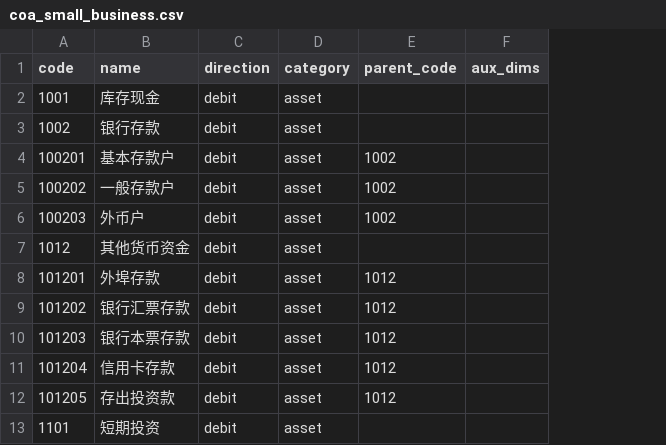
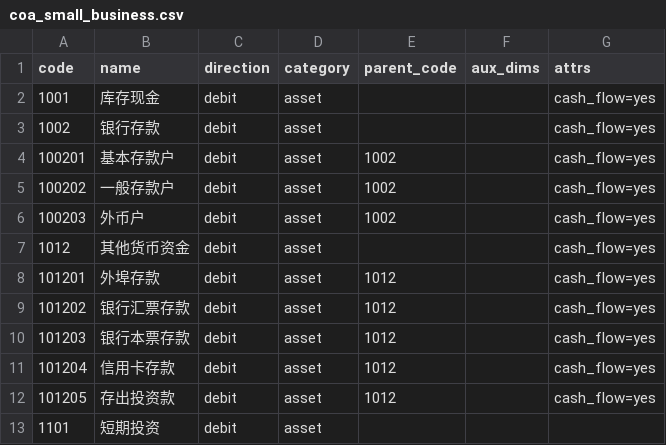
Before and after one commit to zccmman/XErp, a CSV file: kernel/data/coa_small_business.csv, drawn as a sheet; only a part is shown; the diff names each change by its address in the sheet, - before the commit and + after, or states it on an @@ line.

Commit message:
本体底座（阶段1第一步）：科目语义三真源 + ontology 聚合层
- coa 模板扩 attrs 列（k=v;k=v，科目级声明属性：cash_flow/bad_debt/
  depreciate/amortize/deduction），Account 加 attrs JSON 列，
  migration 0005 幂等加列，重导入模板幂等回补旧种子科目
- kernel/data/ontology/{rules,relations}.csv：流程级治理规则
  （scope 精确/前缀*，aux_required+deduction_limit）与跨科目语义关系
  （contra_of/reclass_pairs/carryforward_from），唯一真源不落库
- kernel/ontology.py：确定性只读聚合层（load_rules/load_relations/
  template_attrs/subject_semantics/check_lines），加载即校验值域，
  scope/subj/obj 必须存在于 coa 模板，OntologyError 现场报错不静默降级
- 砍掉构想中的 governed_by 列：rules.csv 的 scope 已声明管辖科目，
  coa 行再写 rule_id 是双真源必漂移（ADR-006）
- tests/test_ontology.py 15 项：真源交叉校验/聚合/预检/落库/幂等回补；
  全量 47 文件回归全绿（harness CRASH 为环境防护抖动，直跑复核通过）
- 教训：alembic URL 环境变量是 XERP_DB 而非 DATABASE_URL，
  传错会连到默认 ledgeros_dev.db（本次 0001 先失败未伤库）

AI 引导自此有据可依：subject_semantics 即提示词素材，check_lines
可挂制单预检与导入校验。

```diff
--- a/kernel/data/coa_small_business.csv
+++ b/kernel/data/coa_small_business.csv
+column G (attrs), rows 2-12: all cash_flow=yes
```
Also changed, not shown: 8 other files.
